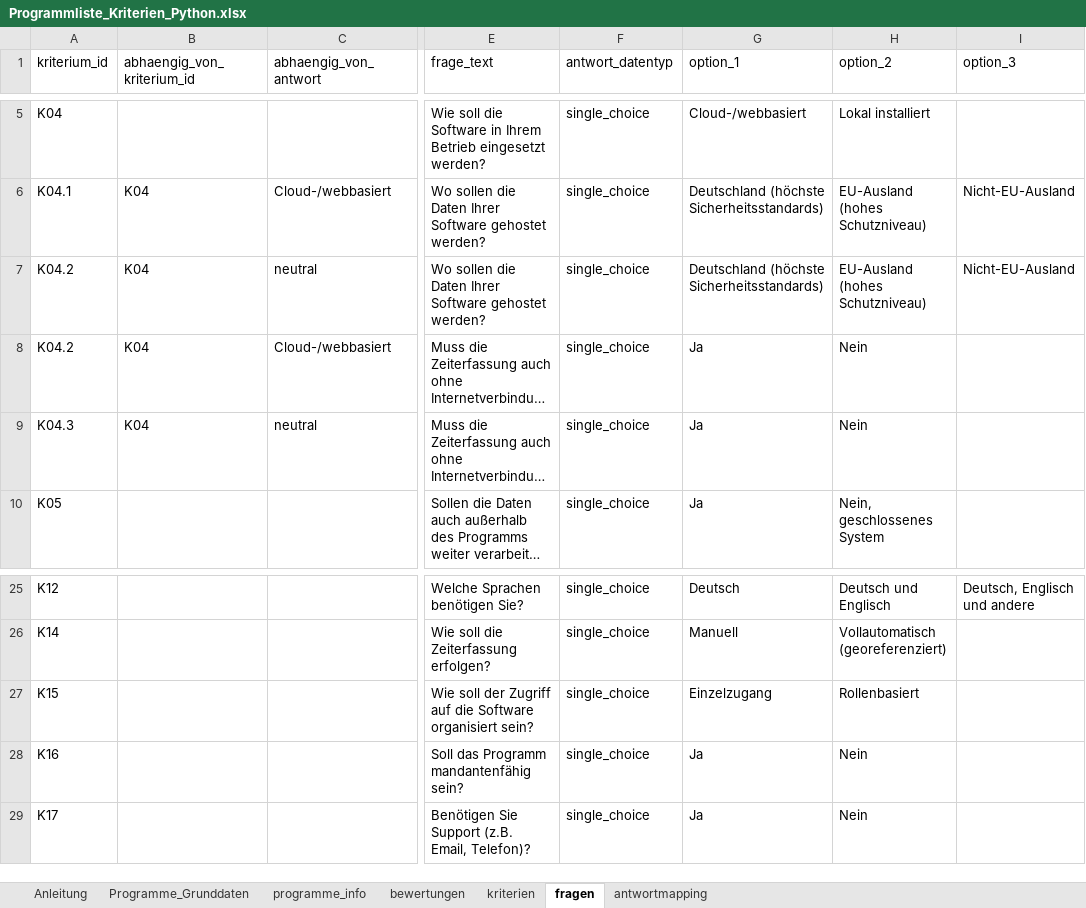
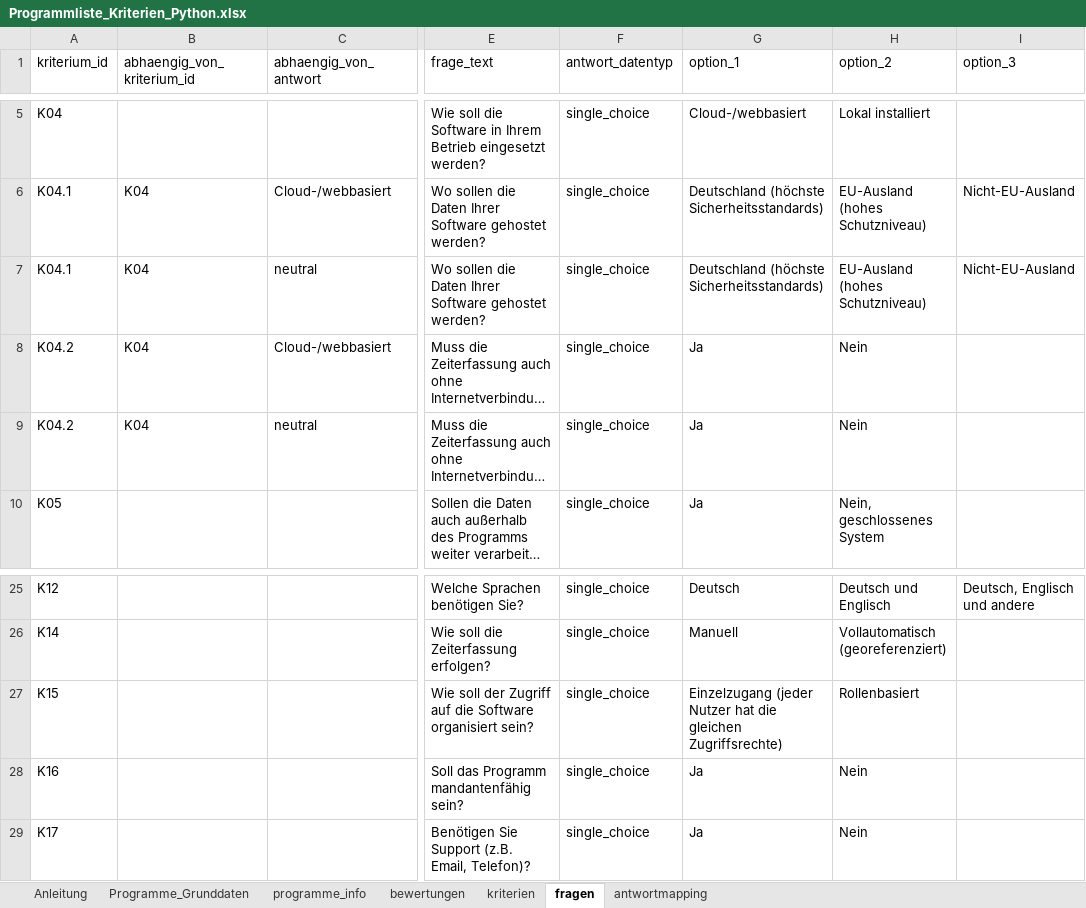
Before and after one commit to Clotti00/MatchZeit, an Excel workbook: data/Programmliste_Kriterien_Python.xlsx, sheet fragen, drawn as a sheet; only a part is shown, gaps mark what is left out; long unchanged cells end in …; values as stored, in another font and other column widths than the file's, no borders; the diff names each change by its address in the sheet, - before the commit and + after, or states it on an @@ line.

```diff
--- a/data/Programmliste_Kriterien_Python.xlsx (sheet fragen)
+++ b/data/Programmliste_Kriterien_Python.xlsx (sheet fragen)
-A7 (kriterium_id): K04.2
+A7 (kriterium_id): K04.1
-A9 (kriterium_id): K04.3
+A9 (kriterium_id): K04.2
-G27 (option_1): Einzelzugang
+G27 (option_1): Einzelzugang (jeder Nutzer hat die gleichen Zugriffsrechte)
```
Also changed, not shown: sheet Programme_Grunddaten, sheet bewertungen, sheet programme_info, sheet kriterien, formulas that keep their value.
